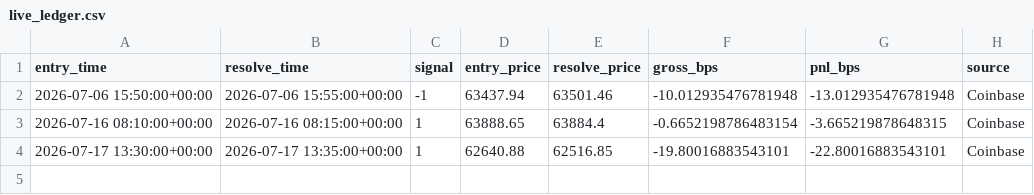
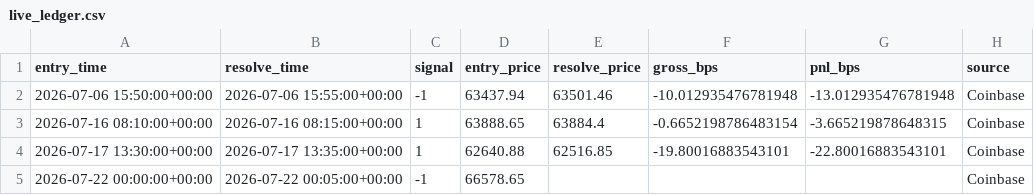
Before and after one commit to MMolinaLL/btc-edge-dashboard, a CSV file: data/live_ledger.csv, drawn as a sheet.

```diff
--- a/data/live_ledger.csv
+++ b/data/live_ledger.csv
@@ -4 +4,2 @@ entry_time,resolve_time,signal,entry_price,resolve_price,gross_bps,pnl_bps,sourc
 2026-07-17 13:30:00+00:00,2026-07-17 13:35:00+00:00,1,62640.88,62516.85,-19.80016883543101,-22.80016883543101,Coinbase
+2026-07-22 00:00:00+00:00,2026-07-22 00:05:00+00:00,-1,66578.65,,,,Coinbase
```
